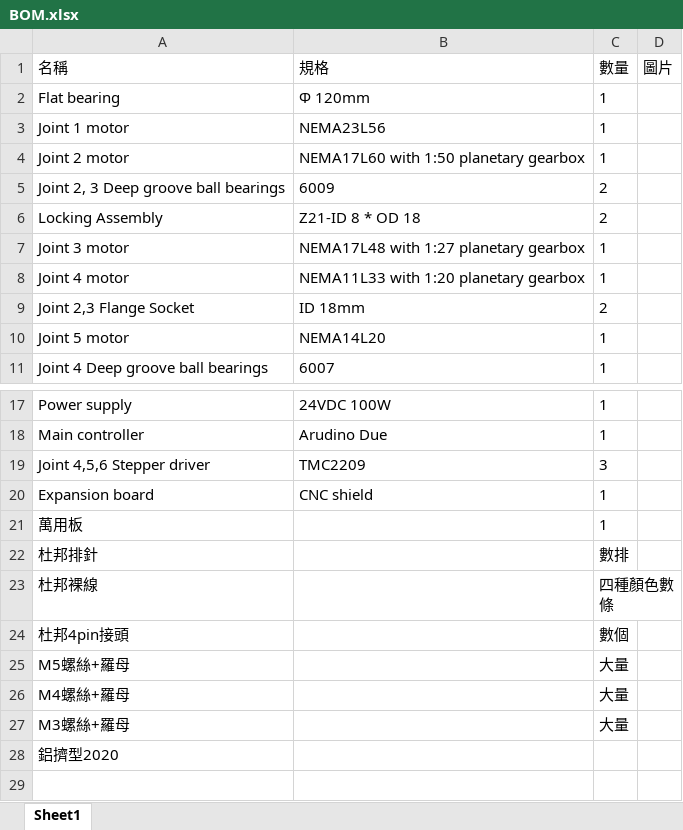
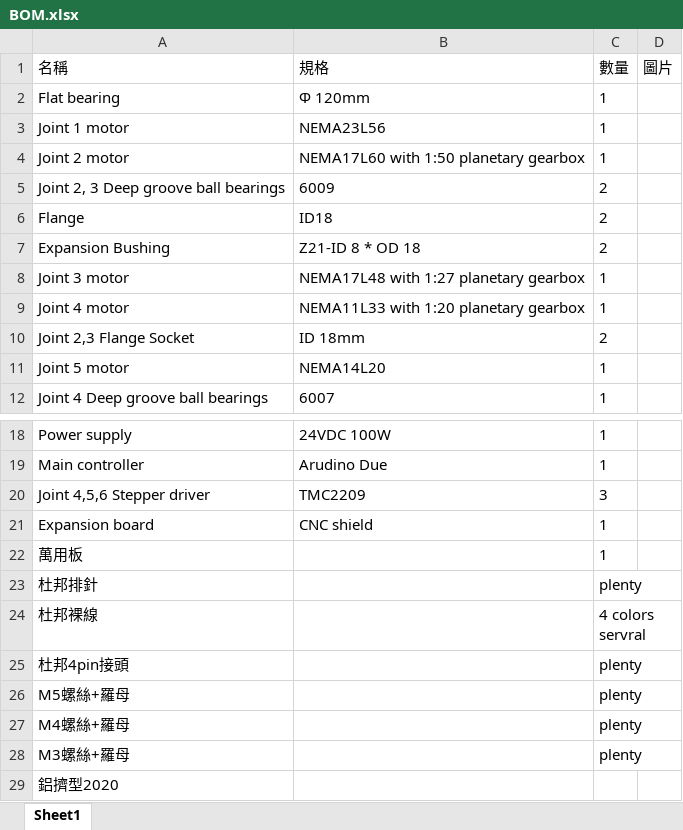
Before and after one commit to Gavinkuo123456/CE2T-6-Axis-Robotic-Arm, an Excel workbook: Docs/BOM.xlsx, sheet Sheet1, drawn as a sheet; only a part is shown, gaps mark what is left out; values as stored, in another font and other column widths than the file's, no borders; addresses are those after the commit; the diff names each change by its address in the sheet, - before the commit and + after, or states it on an @@ line.

```diff
--- a/Docs/BOM.xlsx (sheet Sheet1)
+++ b/Docs/BOM.xlsx (sheet Sheet1)
+row 6: Flange | ID18 | 2
-A7: Locking Assembly
+A7: Expansion Bushing
-C23: 數排
+C23: plenty
-C24: 四種顏色數條
+C24: 4 colors servral
-C25: 數個
+C25: plenty
-C26:C28: 大量
+C26:C28: plenty
```
Also changed, not shown: 3 other files.
